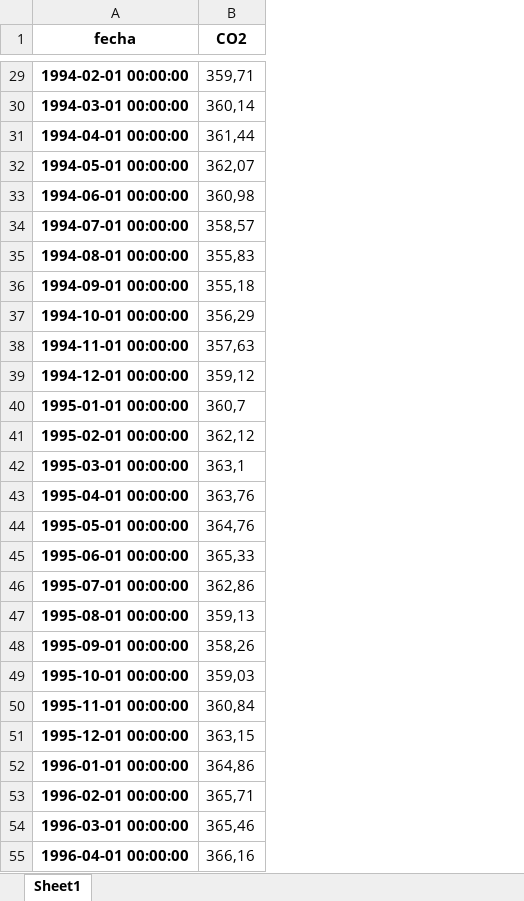
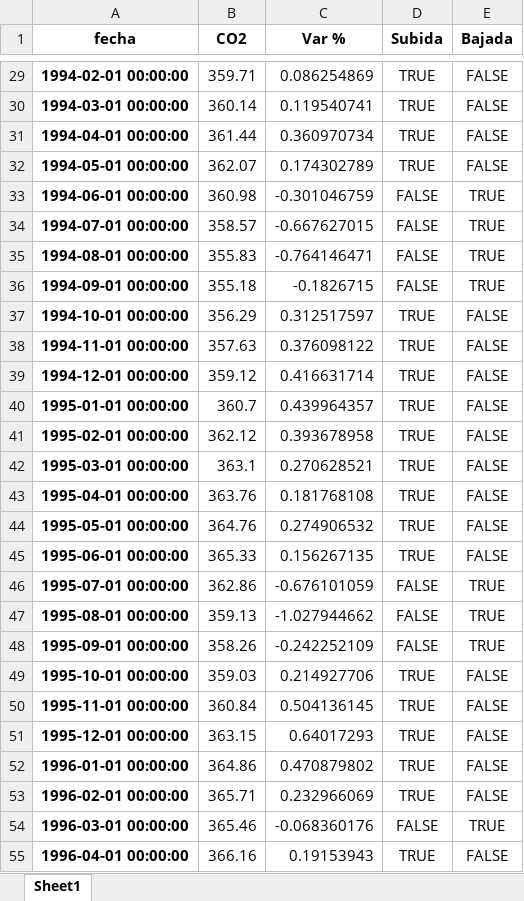
Before and after one commit to alandia92/EDA-Turismo-Euskadi, an Excel workbook: EDA/DF_DV/concentracion de CO2.xlsx, sheet Sheet1, drawn as a sheet; only a part is shown, gaps mark what is left out; values as stored, in another font and other column widths than the file's, no borders; the diff covers the shown part only; the diff names each change by its address in the sheet, - before the commit and + after, or states it on an @@ line.

```diff
--- a/EDA/DF_DV/concentracion de CO2.xlsx (sheet Sheet1)
+++ b/EDA/DF_DV/concentracion de CO2.xlsx (sheet Sheet1)
+column C (Var %), rows 29-55: 0.086254869 | 0.119540741 | 0.360970734 | 0.174302789 | -0.301046759 | -0.667627015 | -0.764146471 | -0.1826715 | 0.312517597 | 0.376098122 | 0.416631714 | 0.439964357 | 0.393678958 | 0.270628521 | 0.181768108 | 0.274906532 | 0.156267135 | -0.676101059 | -1.027944662 | -0.242252109 | 0.214927706 | 0.504136145 | 0.64017293 | 0.470879802 | 0.232966069 | -0.068360176 | 0.19153943
+column D (Subida), rows 29-55: TRUE | TRUE | TRUE | TRUE | FALSE | FALSE | FALSE | FALSE | TRUE | TRUE | TRUE | TRUE | TRUE | TRUE | TRUE | TRUE | TRUE | FALSE | FALSE | FALSE | TRUE | TRUE | TRUE | TRUE | TRUE | FALSE | TRUE
+column E (Bajada), rows 29-55: FALSE | FALSE | FALSE | FALSE | TRUE | TRUE | TRUE | TRUE | FALSE | FALSE | FALSE | FALSE | FALSE | FALSE | FALSE | FALSE | FALSE | TRUE | TRUE | TRUE | FALSE | FALSE | FALSE | FALSE | FALSE | TRUE | FALSE
-B29 (CO2): 359,71
+B29 (CO2): 359.71
-B30 (CO2): 360,14
+B30 (CO2): 360.14
-B31 (CO2): 361,44
+B31 (CO2): 361.44
-B32 (CO2): 362,07
+B32 (CO2): 362.07
-B33 (CO2): 360,98
+B33 (CO2): 360.98
-B34 (CO2): 358,57
+B34 (CO2): 358.57
-B35 (CO2): 355,83
+B35 (CO2): 355.83
-B36 (CO2): 355,18
+B36 (CO2): 355.18
-B37 (CO2): 356,29
+B37 (CO2): 356.29
-B38 (CO2): 357,63
+B38 (CO2): 357.63
-B39 (CO2): 359,12
+B39 (CO2): 359.12
-B40 (CO2): 360,7
+B40 (CO2): 360.7
-B41 (CO2): 362,12
+B41 (CO2): 362.12
-B42 (CO2): 363,1
+B42 (CO2): 363.1
-B43 (CO2): 363,76
+B43 (CO2): 363.76
-B44 (CO2): 364,76
+B44 (CO2): 364.76
-B45 (CO2): 365,33
+B45 (CO2): 365.33
-B46 (CO2): 362,86
+B46 (CO2): 362.86
-B47 (CO2): 359,13
+B47 (CO2): 359.13
-B48 (CO2): 358,26
+B48 (CO2): 358.26
-B49 (CO2): 359,03
+B49 (CO2): 359.03
-B50 (CO2): 360,84
+B50 (CO2): 360.84
-B51 (CO2): 363,15
+B51 (CO2): 363.15
-B52 (CO2): 364,86
+B52 (CO2): 364.86
-B53 (CO2): 365,71
+B53 (CO2): 365.71
-B54 (CO2): 365,46
+B54 (CO2): 365.46
-B55 (CO2): 366,16
+B55 (CO2): 366.16
```
Also changed, not shown: 316 edited cells and cell formats elsewhere in this sheet, 3 other files.
